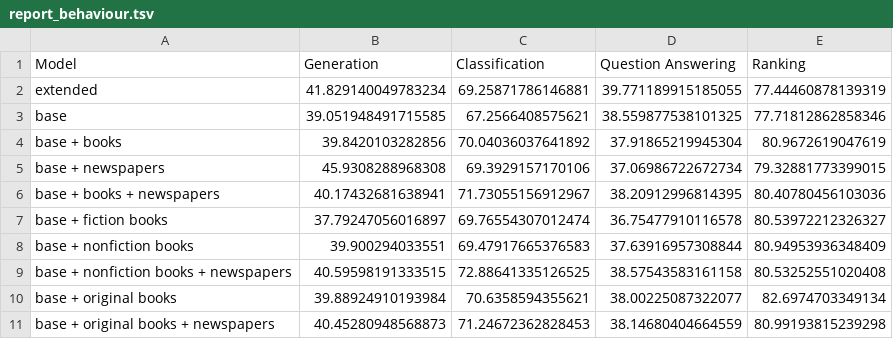
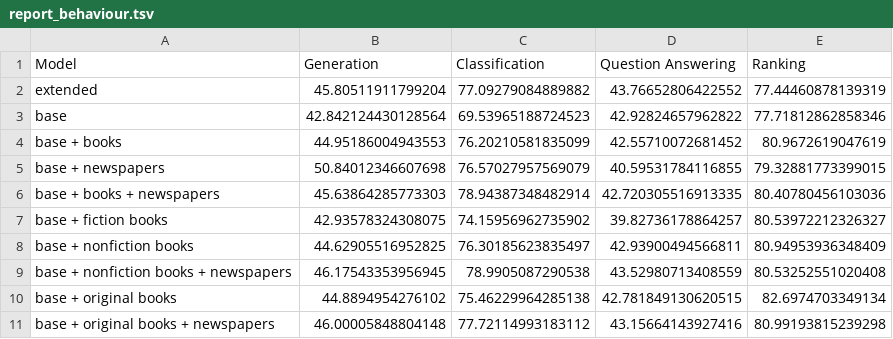
Before and after one commit to mimir-project/mimir-evaluation, a TSV file: mimir_results/report_behaviour.tsv, drawn as a sheet; only a part is shown; the diff covers the shown part only.

```diff
--- a/mimir_results/report_behaviour.tsv
+++ b/mimir_results/report_behaviour.tsv
@@ -1,11 +1,11 @@
 Model	Generation	Classification	Question Answering	Ranking
-extended	41.829140049783234	69.25871786146881	39.771189915185055	77.44460878139319
-base	39.051948491715585	67.2566408575621	38.559877538101325	77.71812862858346
-base + books	39.8420103282856	70.04036037641892	37.91865219945304	80.9672619047619
-base + newspapers	45.9308288968308	69.3929157170106	37.06986722672734	79.32881773399015
-base + books + newspapers	40.17432681638941	71.73055156912967	38.20912996814395	80.40780456103036
-base + fiction books	37.79247056016897	69.76554307012474	36.75477910116578	80.53972212326327
-base + nonfiction books	39.900294033551	69.47917665376583	37.63916957308844	80.94953936348409
-base + nonfiction books + newspapers	40.59598191333515	72.88641335126525	38.57543583161158	80.53252551020408
-base + original books	39.88924910193984	70.6358594355621	38.00225087322077	82.6974703349134
-base + original books + newspapers	40.45280948568873	71.24672362828453	38.14680404664559	80.99193815239298
+extended	45.80511911799204	77.09279084889882	43.76652806422552	77.44460878139319
+base	42.842124430128564	69.53965188724523	42.92824657962822	77.71812862858346
+base + books	44.95186004943553	76.20210581835099	42.55710072681452	80.9672619047619
+base + newspapers	50.84012346607698	76.57027957569079	40.59531784116855	79.32881773399015
+base + books + newspapers	45.63864285773303	78.94387348482914	42.720305516913335	80.40780456103036
+base + fiction books	42.93578324308075	74.15956962735902	39.82736178864257	80.53972212326327
+base + nonfiction books	44.62905516952825	76.30185623835497	42.93900494566811	80.94953936348409
+base + nonfiction books + newspapers	46.17543353956945	78.9905087290538	43.52980713408559	80.53252551020408
+base + original books	44.8894954276102	75.46229964285138	42.781849130620515	82.6974703349134
+base + original books + newspapers	46.00005848804148	77.72114993183112	43.15664143927416	80.99193815239298
```
Also changed, not shown: 24 edited cells elsewhere in this file, mimir_results/report_lang.tsv, mimir_results/report_skill.tsv, 4 other files.
